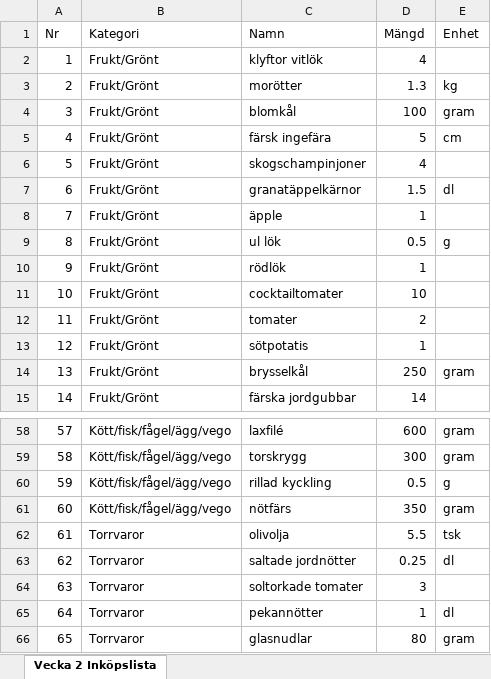
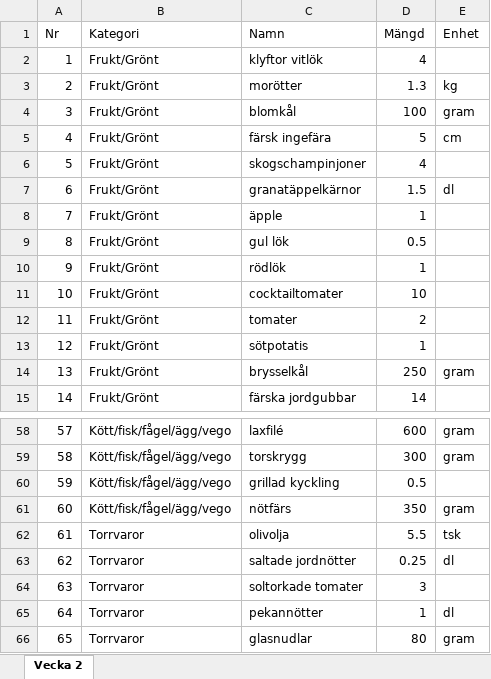
Before and after one commit to chgenberg/functionalfoods, an Excel workbook: public/WEEK2_SHOPPING_LIST.xlsx, sheet Vecka 2, drawn as a sheet; only a part is shown, gaps mark what is left out; values as stored, in another font and other column widths than the file's, no borders; the diff names each change by its address in the sheet, - before the commit and + after, or states it on an @@ line.

```diff
--- a/public/WEEK2_SHOPPING_LIST.xlsx (sheet Vecka 2)
+++ b/public/WEEK2_SHOPPING_LIST.xlsx (sheet Vecka 2)
-sheet tab: Vecka 2 Inköpslista
+sheet tab: Vecka 2
-C9 (Namn): ul lök
+C9 (Namn): gul lök
-E9 (Enhet): g
+E9 (Enhet): (empty)
-C60 (Namn): rillad kyckling
+C60 (Namn): grillad kyckling
-E60 (Enhet): g
+E60 (Enhet): (empty)
```
Also changed, not shown: public/WEEK5_SHOPPING_LIST.xlsx, public/WEEK6_SHOPPING_LIST.xlsx, 40 other files.
